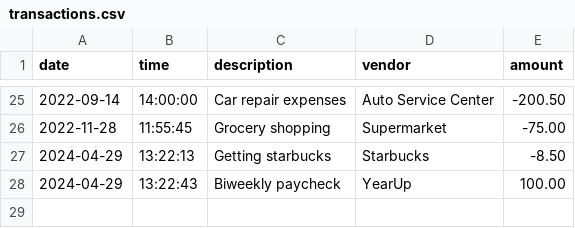
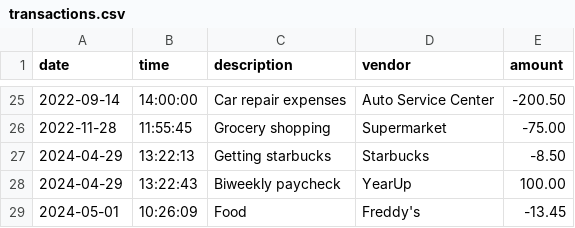
Before and after one commit to AndrewC243/KirkWYearup, a CSV file: Capstones/AccountingLedger/src/main/resources/transactions.csv, drawn as a sheet; only a part is shown, gaps mark what is left out; the diff names each change by its address in the sheet, - before the commit and + after, or states it on an @@ line.

```diff
--- a/Capstones/AccountingLedger/src/main/resources/transactions.csv
+++ b/Capstones/AccountingLedger/src/main/resources/transactions.csv
+row 29: 2024-05-01 | 10:26:09 | Food | Freddy's | -13.45
```
Also changed, not shown: 3 other files.
